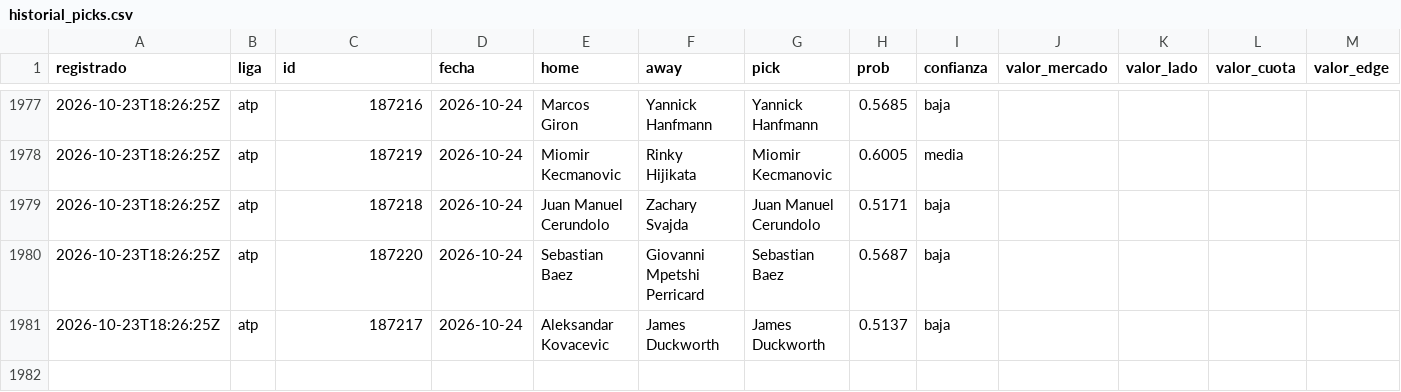
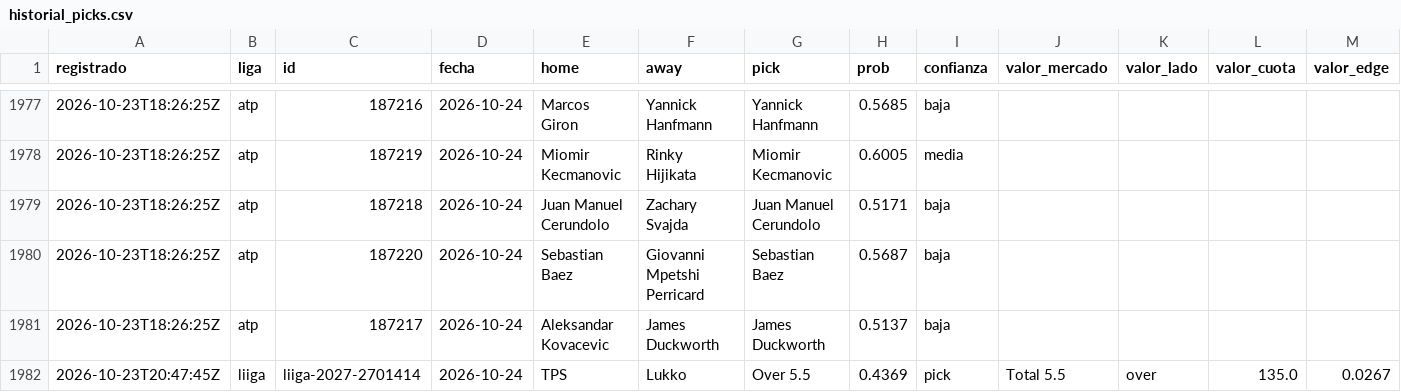
Before and after one commit to tenisman12/edgeline, a CSV file: salida/historial_picks.csv, drawn as a sheet; only a part is shown, gaps mark what is left out; rows hold the shown columns only; the diff names each change by its address in the sheet, - before the commit and + after, or states it on an @@ line.

```diff
--- a/salida/historial_picks.csv
+++ b/salida/historial_picks.csv
+row 1982: 2026-10-23T20:47:45Z | liiga | liiga-2027-2701414 | 2026-10-24 | TPS | Lukko | Over 5.5 | 0.4369 | pick | Total 5.5 | over | 135.0 | 0.0267
```
Also changed, not shown: salida/clv_detalle.csv, salida/historial_calificado.csv, 56 other files.
